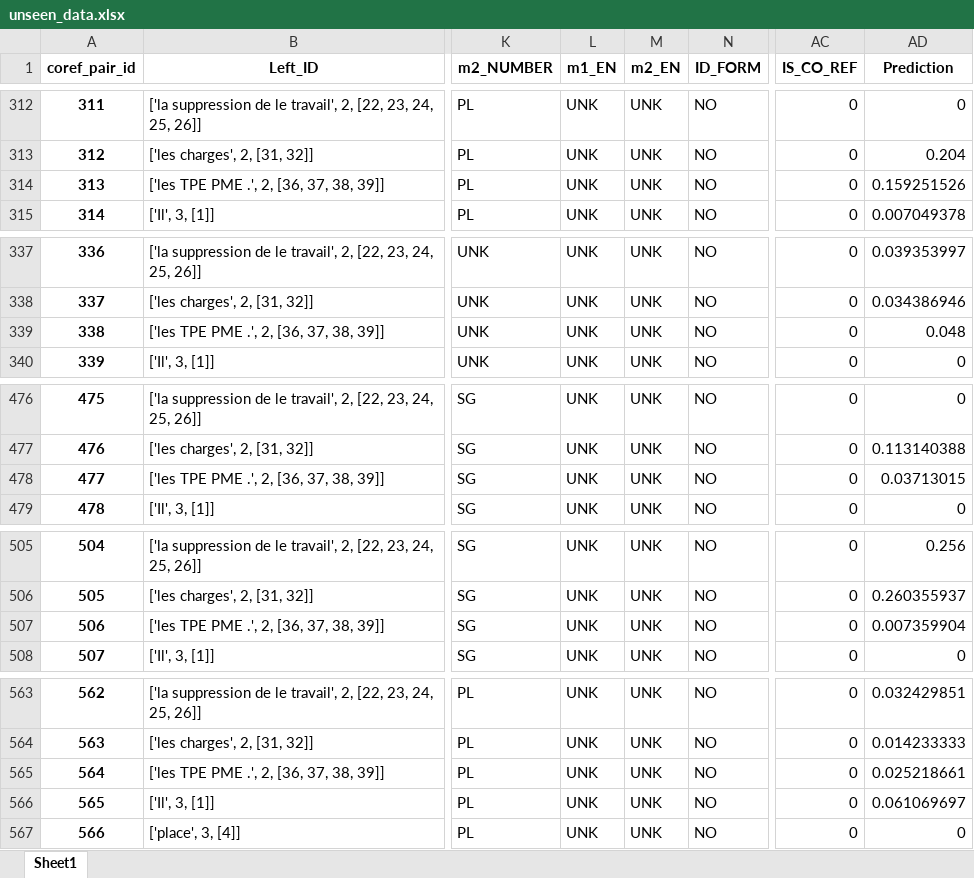
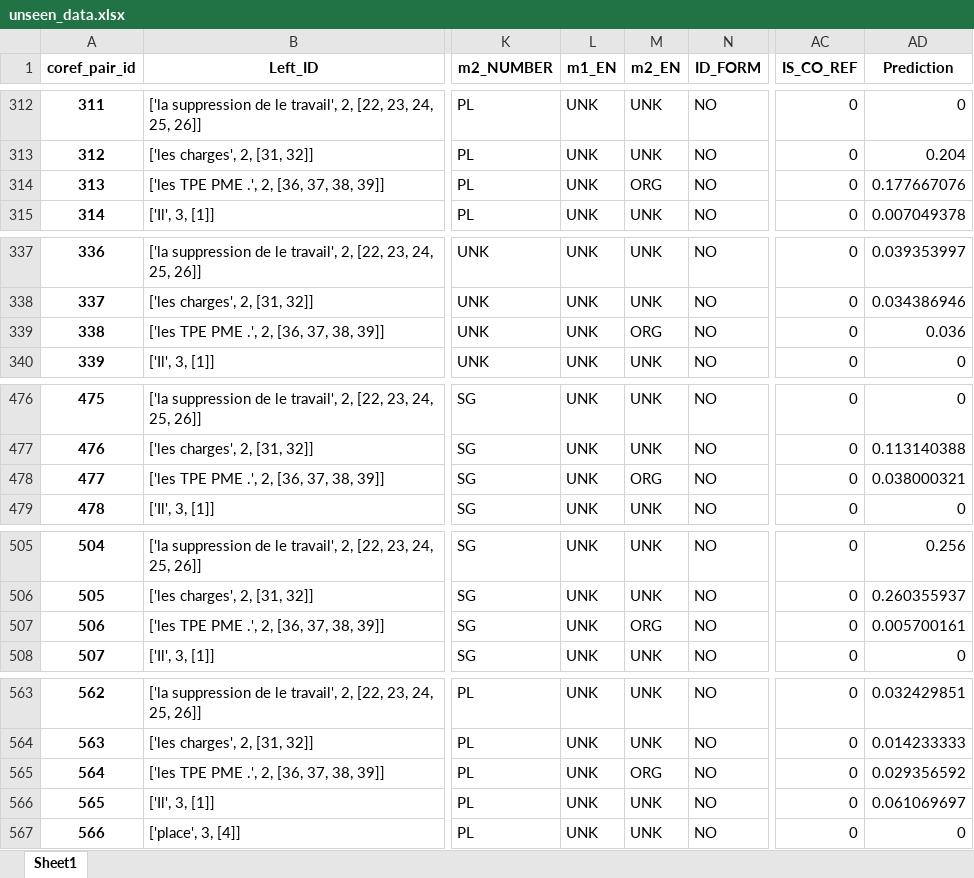
Before and after one commit to mehdi-mirzapour/French-CRS, an Excel workbook: demo/demo_output/unseen_data.xlsx, sheet Sheet1, drawn as a sheet; only a part is shown, gaps mark what is left out; values as stored, in another font and other column widths than the file's, no borders; the diff covers the shown part only; the diff names each change by its address in the sheet, - before the commit and + after, or states it on an @@ line.

```diff
--- a/demo/demo_output/unseen_data.xlsx (sheet Sheet1)
+++ b/demo/demo_output/unseen_data.xlsx (sheet Sheet1)
-M314 (m2_EN): UNK
+M314 (m2_EN): ORG
-AD314 (Prediction): 0.159251526
+AD314 (Prediction): 0.177667076
-M339 (m2_EN): UNK
+M339 (m2_EN): ORG
-AD339 (Prediction): 0.048
+AD339 (Prediction): 0.036
-M478 (m2_EN): UNK
+M478 (m2_EN): ORG
-AD478 (Prediction): 0.03713015
+AD478 (Prediction): 0.038000321
-M507 (m2_EN): UNK
+M507 (m2_EN): ORG
-AD507 (Prediction): 0.007359904
+AD507 (Prediction): 0.005700161
-M565 (m2_EN): UNK
+M565 (m2_EN): ORG
-AD565 (Prediction): 0.025218661
+AD565 (Prediction): 0.029356592
```
Also changed, not shown: 54 edited cells elsewhere in this sheet, demo/demo_output/context_visualized.xlsx, 6 other files.
